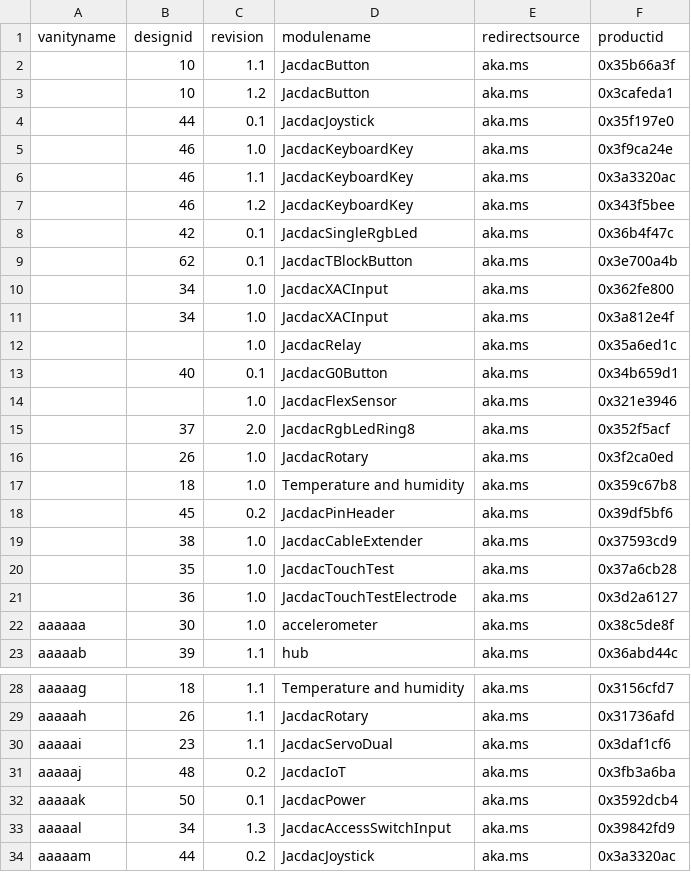
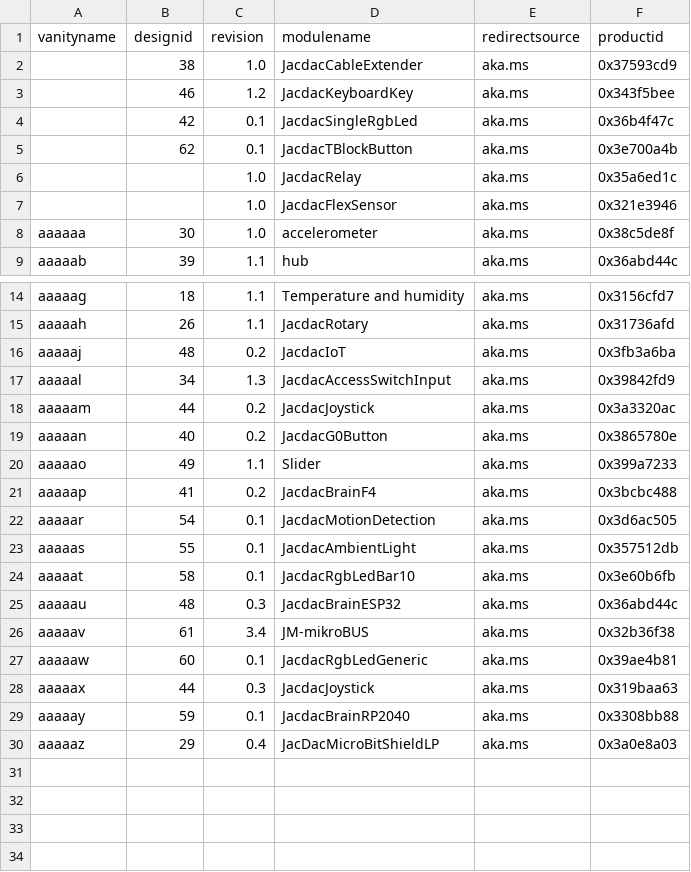
Before and after one commit to microsoft/jacdac, a CSV file: devices/microsoft/research/qr-url-device-map.csv, drawn as a sheet; only a part is shown, gaps mark what is left out; the shorter side is filled out with more unchanged rows; the diff covers the shown part only.

Commit message:
remove hardware that never shipped from list

```diff
--- a/devices/microsoft/research/qr-url-device-map.csv
+++ b/devices/microsoft/research/qr-url-device-map.csv
@@ -1,7 +1,3 @@
 vanityname,designid,revision,modulename,redirectsource,productid
-,10,1.1,JacdacButton,aka.ms,0x35b66a3f
-,10,1.2,JacdacButton,aka.ms,0x3cafeda1
-,44,0.1,JacdacJoystick,aka.ms,0x35f197e0
-,46,1.0,JacdacKeyboardKey,aka.ms,0x3f9ca24e
-,46,1.1,JacdacKeyboardKey,aka.ms,0x3a3320ac
+,38,1.0,JacdacCableExtender,aka.ms,0x37593cd9
 ,46,1.2,JacdacKeyboardKey,aka.ms,0x343f5bee
@@ -9,14 +5,4 @@ vanityname,designid,revision,modulename,redirectsource,productid
 ,62,0.1,JacdacTBlockButton,aka.ms,0x3e700a4b
-,34,1.0,JacdacXACInput,aka.ms,0x362fe800
-,34,1.0,JacdacXACInput,aka.ms,0x3a812e4f
 ,,1.0,JacdacRelay,aka.ms,0x35a6ed1c
-,40,0.1,JacdacG0Button,aka.ms,0x34b659d1
 ,,1.0,JacdacFlexSensor,aka.ms,0x321e3946
-,37,2.0,JacdacRgbLedRing8,aka.ms,0x352f5acf
-,26,1.0,JacdacRotary,aka.ms,0x3f2ca0ed
-,18,1.0,Temperature and humidity,aka.ms,0x359c67b8
-,45,0.2,JacdacPinHeader,aka.ms,0x39df5bf6
-,38,1.0,JacdacCableExtender,aka.ms,0x37593cd9
-,35,1.0,JacdacTouchTest,aka.ms,0x37a6cb28
-,36,1.0,JacdacTouchTestElectrode,aka.ms,0x3d2a6127
 aaaaaa,30,1.0,accelerometer,aka.ms,0x38c5de8f
@@ -29,5 +15,3 @@ aaaaag,18,1.1,Temperature and humidity,aka.ms,0x3156cfd7
 aaaaah,26,1.1,JacdacRotary,aka.ms,0x31736afd
-aaaaai,23,1.1,JacdacServoDual,aka.ms,0x3daf1cf6
 aaaaaj,48,0.2,JacdacIoT,aka.ms,0x3fb3a6ba
-aaaaak,50,0.1,JacdacPower,aka.ms,0x3592dcb4
 aaaaal,34,1.3,JacdacAccessSwitchInput,aka.ms,0x39842fd9
```
Also changed, not shown: 1 removed row elsewhere in this file.
